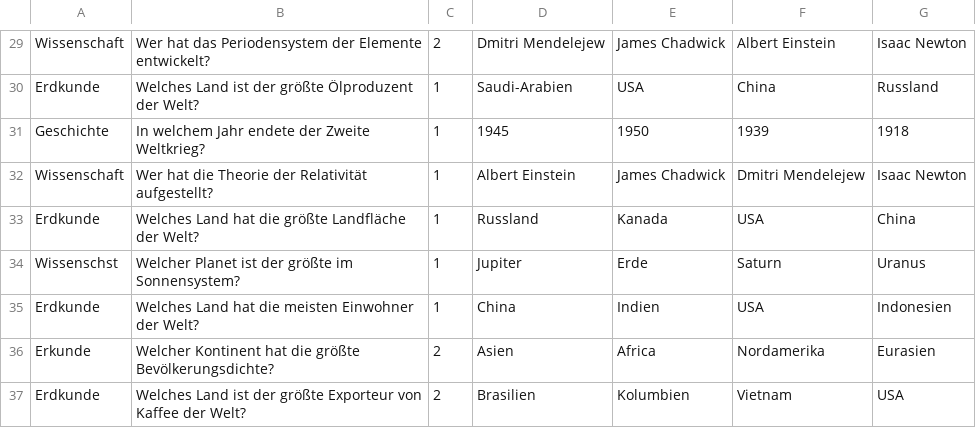
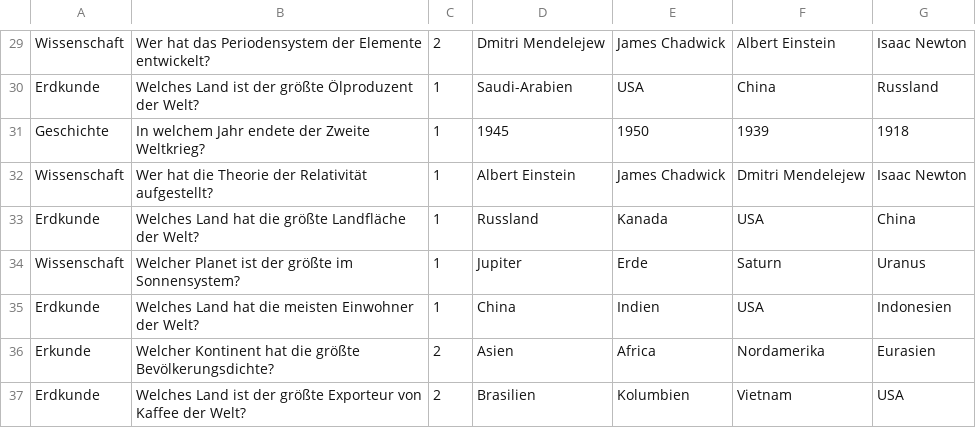
Before and after one commit to Kevin-Kroeger/dynamische-Datenstrukturen-Team-4, a CSV file: src/main/java/de/hebk/csv/questions.csv, drawn as a sheet; only a part is shown, gaps mark what is left out.

```diff
--- a/src/main/java/de/hebk/csv/questions.csv
+++ b/src/main/java/de/hebk/csv/questions.csv
@@ -33,3 +33,3 @@ Wissenschaft,Wer hat die Theorie der Relativität aufgestellt?,1,Albert Einstein
 Erdkunde,Welches Land hat die größte Landfläche der Welt?,1,Russland,Kanada,USA,China
-Wissenschst,Welcher Planet ist der größte im Sonnensystem?,1,Jupiter,Erde,Saturn,Uranus
+Wissenschaft,Welcher Planet ist der größte im Sonnensystem?,1,Jupiter,Erde,Saturn,Uranus
 Erdkunde,Welches Land hat die meisten Einwohner der Welt?,1,China,Indien,USA,Indonesien
```
Also changed, not shown: 4 other files.
